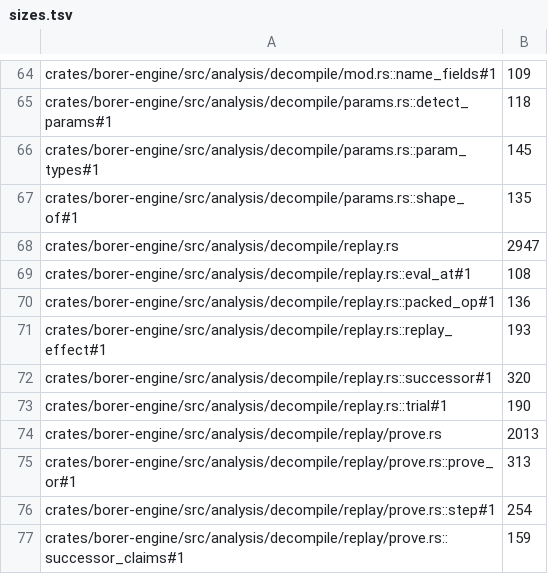
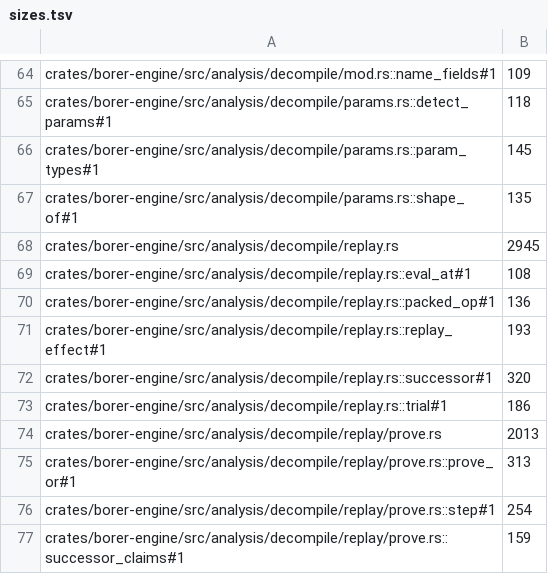
Before and after one commit to imjustprism/borer, a TSV file: scripts/check/sizes.tsv, drawn as a sheet; only a part is shown, gaps mark what is left out.

```diff
--- a/scripts/check/sizes.tsv
+++ b/scripts/check/sizes.tsv
@@ -67,3 +67,3 @@ crates/borer-engine/src/analysis/decompile/params.rs::param_types#1	145
 crates/borer-engine/src/analysis/decompile/params.rs::shape_of#1	135
-crates/borer-engine/src/analysis/decompile/replay.rs	2947
+crates/borer-engine/src/analysis/decompile/replay.rs	2945
 crates/borer-engine/src/analysis/decompile/replay.rs::eval_at#1	108
@@ -72,3 +72,3 @@ crates/borer-engine/src/analysis/decompile/replay.rs::replay_effect#1	193
 crates/borer-engine/src/analysis/decompile/replay.rs::successor#1	320
-crates/borer-engine/src/analysis/decompile/replay.rs::trial#1	190
+crates/borer-engine/src/analysis/decompile/replay.rs::trial#1	186
 crates/borer-engine/src/analysis/decompile/replay/prove.rs	2013
```
Also changed, not shown: 3 other files.
